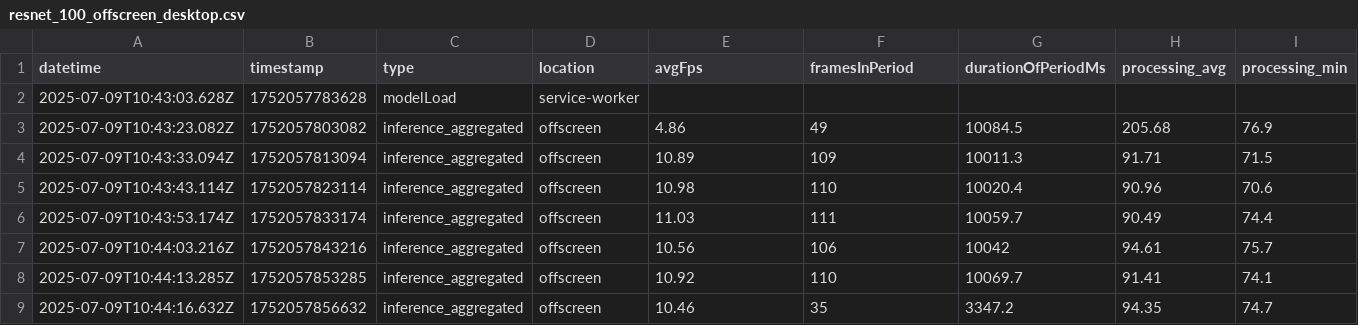
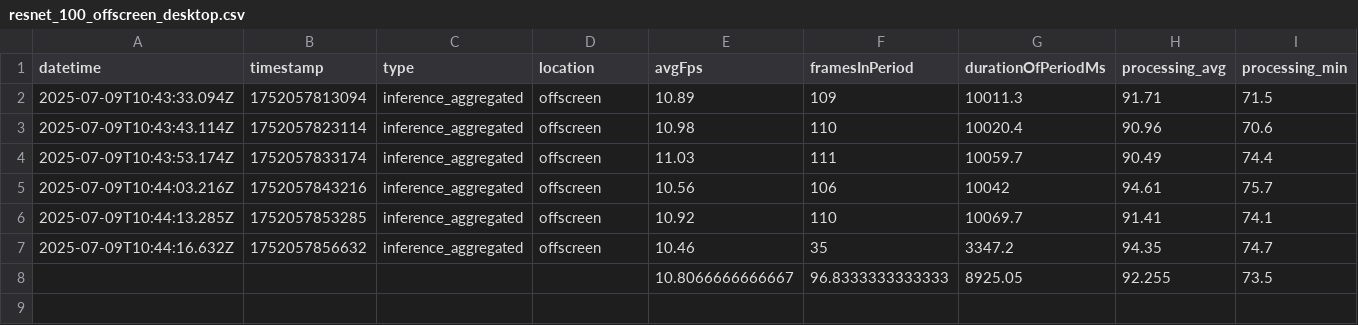
Before and after one commit to Dimitris-Stamatis/aiScreenGrab, a CSV file: performance/resnet_100_offscreen_desktop.csv, drawn as a sheet; only a part is shown; removed rows and columns are numbered as before the commit, all else as after; rows hold the shown columns only; the diff names each change by its address in the sheet, - before the commit and + after, or states it on an @@ line.

```diff
--- a/performance/resnet_100_offscreen_desktop.csv
+++ b/performance/resnet_100_offscreen_desktop.csv
-row 2: 2025-07-09T10:43:03.628Z | 1752057783628 | modelLoad | service-worker
-row 3: 2025-07-09T10:43:23.082Z | 1752057803082 | inference_aggregated | offscreen | 4.86 | 49 | 10084.5 | 205.68 | 76.9
+row 8:  |  |  |  | 10.8066666666667 | 96.8333333333333 | 8925.05 | 92.255 | 73.5
```
Also changed, not shown: performance/inception_v3_injected_desktop.csv, performance/inception_v3_offscreen_desktop.csv, 10 other files.
